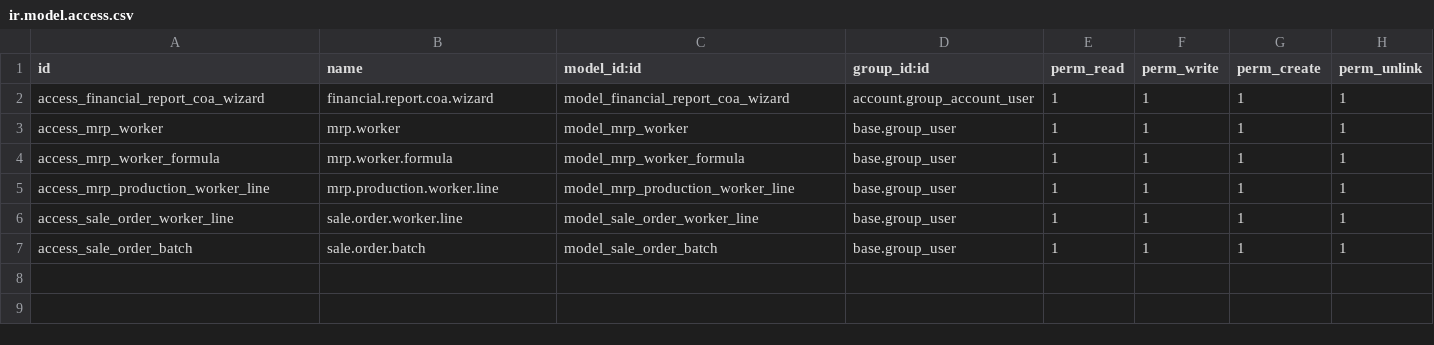
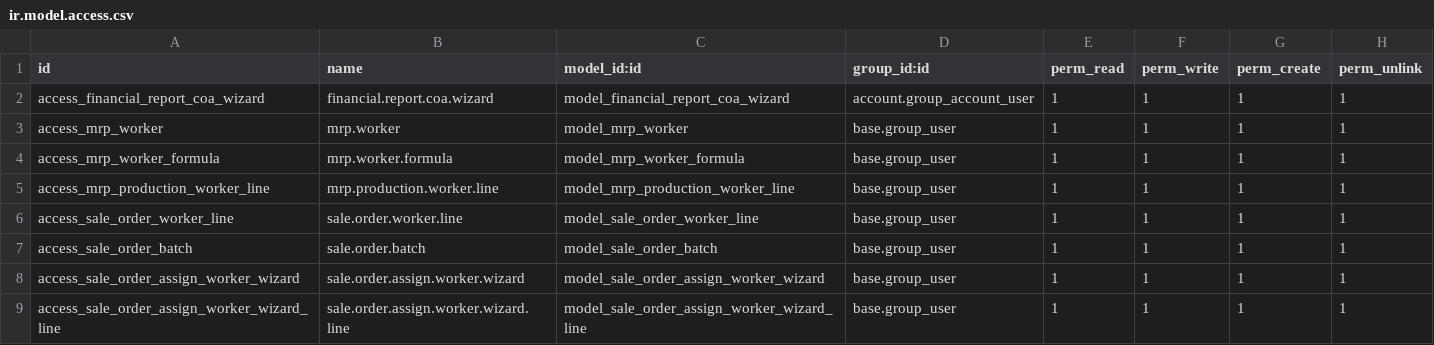
Before and after one commit to wz1310/odoo16_dkcorp, a CSV file: wz_report_by_coa/security/ir.model.access.csv, drawn as a sheet; the diff names each change by its address in the sheet, - before the commit and + after, or states it on an @@ line.

```diff
--- a/wz_report_by_coa/security/ir.model.access.csv
+++ b/wz_report_by_coa/security/ir.model.access.csv
+row 8: access_sale_order_assign_worker_wizard | sale.order.assign.worker.wizard | model_sale_order_assign_worker_wizard | base.group_user | 1 | 1 | 1 | 1
+row 9: access_sale_order_assign_worker_wizard_line | sale.order.assign.worker.wizard.line | model_sale_order_assign_worker_wizard_line | base.group_user | 1 | 1 | 1 | 1
```
Also changed, not shown: 1 other file.
